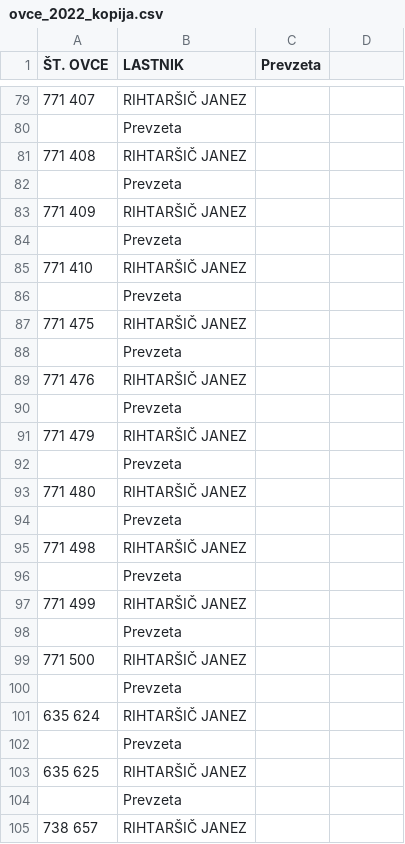
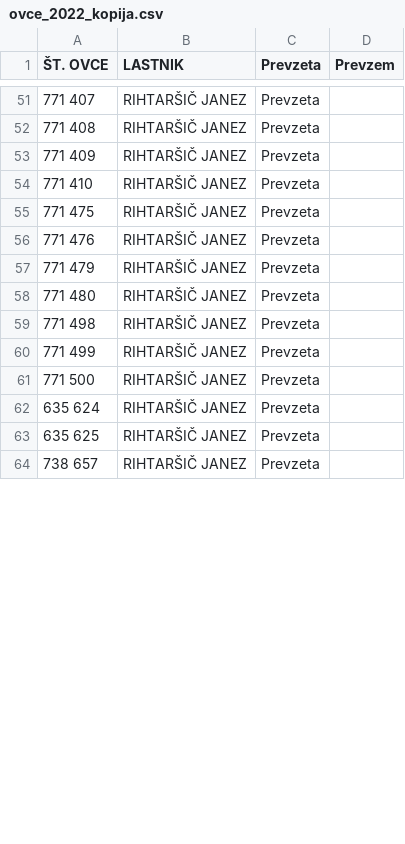
Before and after one commit to davidrihtarsic/Seznam_ovac, a CSV file: ovce_2022_kopija.csv, drawn as a sheet; only a part is shown, gaps mark what is left out; the diff covers the shown part only.

```diff
--- a/ovce_2022_kopija.csv
+++ b/ovce_2022_kopija.csv
@@ -1 +1 @@
-ŠT. OVCE,LASTNIK,Prevzeta
+ŠT. OVCE,LASTNIK,Prevzeta,Prevzem
@@ -79,27 +51,14 @@
-771 407,RIHTARŠIČ JANEZ
-,Prevzeta
-771 408,RIHTARŠIČ JANEZ
-,Prevzeta
-771 409,RIHTARŠIČ JANEZ
-,Prevzeta
-771 410,RIHTARŠIČ JANEZ
-,Prevzeta
-771 475,RIHTARŠIČ JANEZ
-,Prevzeta
-771 476,RIHTARŠIČ JANEZ
-,Prevzeta
-771 479,RIHTARŠIČ JANEZ
-,Prevzeta
-771 480,RIHTARŠIČ JANEZ
-,Prevzeta
-771 498,RIHTARŠIČ JANEZ
-,Prevzeta
-771 499,RIHTARŠIČ JANEZ
-,Prevzeta
-771 500,RIHTARŠIČ JANEZ
-,Prevzeta
-635 624,RIHTARŠIČ JANEZ
-,Prevzeta
-635 625,RIHTARŠIČ JANEZ
-,Prevzeta
-738 657,RIHTARŠIČ JANEZ
+771 407,RIHTARŠIČ JANEZ,Prevzeta
+771 408,RIHTARŠIČ JANEZ,Prevzeta
+771 409,RIHTARŠIČ JANEZ,Prevzeta
+771 410,RIHTARŠIČ JANEZ,Prevzeta
+771 475,RIHTARŠIČ JANEZ,Prevzeta
+771 476,RIHTARŠIČ JANEZ,Prevzeta
+771 479,RIHTARŠIČ JANEZ,Prevzeta
+771 480,RIHTARŠIČ JANEZ,Prevzeta
+771 498,RIHTARŠIČ JANEZ,Prevzeta
+771 499,RIHTARŠIČ JANEZ,Prevzeta
+771 500,RIHTARŠIČ JANEZ,Prevzeta
+635 624,RIHTARŠIČ JANEZ,Prevzeta
+635 625,RIHTARŠIČ JANEZ,Prevzeta
+738 657,RIHTARŠIČ JANEZ,Prevzeta
```
Also changed, not shown: 51 removed rows and 50 edited cells elsewhere in this file, 1 other file.
